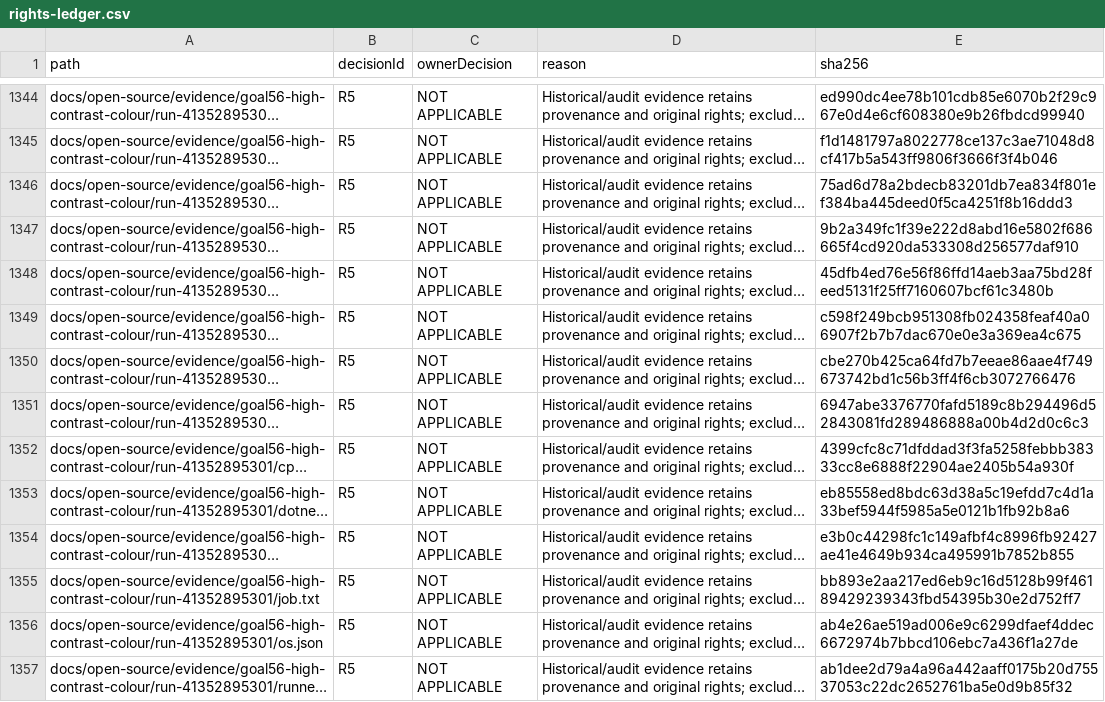
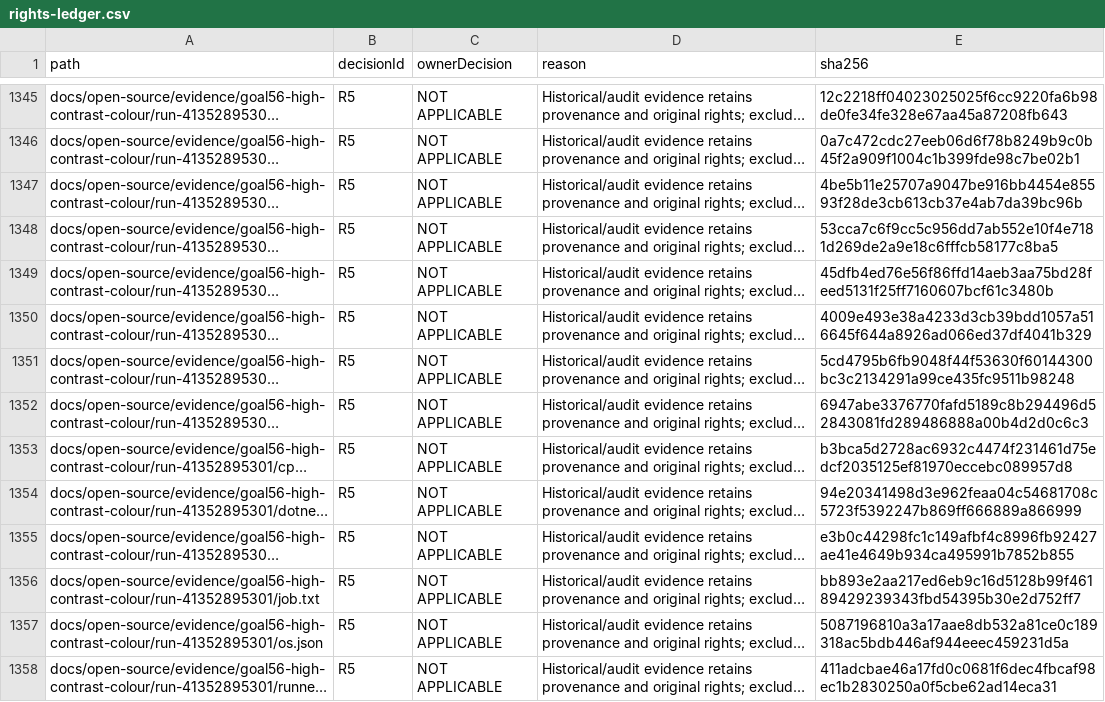
Before and after one commit to DouglasNLima/local-docs-studio, a CSV file: docs/open-source/evidence/goal62/rights-ledger.csv, drawn as a sheet; only a part is shown, gaps mark what is left out; long unchanged cells end in …; addresses are those after the commit; the diff covers the shown part only; the diff names each change by its address in the sheet, - before the commit and + after, or states it on an @@ line.

```diff
--- a/docs/open-source/evidence/goal62/rights-ledger.csv
+++ b/docs/open-source/evidence/goal62/rights-ledger.csv
-E1345 (sha256): ed990dc4ee78b101cdb85e6070b2f29c967e0d4e6cf608380e9b26fbdcd99940
+E1345 (sha256): 12c2218ff04023025025f6cc9220fa6b98de0fe34fe328e67aa45a87208fb643
-E1346 (sha256): f1d1481797a8022778ce137c3ae71048d8cf417b5a543ff9806f3666f3f4b046
+E1346 (sha256): 0a7c472cdc27eeb06d6f78b8249b9c0b45f2a909f1004c1b399fde98c7be02b1
-E1347 (sha256): 75ad6d78a2bdecb83201db7ea834f801ef384ba445deed0f5ca4251f8b16ddd3
+E1347 (sha256): 4be5b11e25707a9047be916bb4454e85593f28de3cb613cb37e4ab7da39bc96b
-E1348 (sha256): 9b2a349fc1f39e222d8abd16e5802f686665f4cd920da533308d256577daf910
+E1348 (sha256): 53cca7c6f9cc5c956dd7ab552e10f4e7181d269de2a9e18c6fffcb58177c8ba5
-E1350 (sha256): c598f249bcb951308fb024358feaf40a06907f2b7b7dac670e0e3a369ea4c675
+E1350 (sha256): 4009e493e38a4233d3cb39bdd1057a516645f644a8926ad066ed37df4041b329
-E1351 (sha256): cbe270b425ca64fd7b7eeae86aae4f749673742bd1c56b3ff4f6cb3072766476
+E1351 (sha256): 5cd4795b6fb9048f44f53630f60144300bc3c2134291a99ce435fc9511b98248
-E1353 (sha256): 4399cfc8c71dfddad3f3fa5258febbb38333cc8e6888f22904ae2405b54a930f
+E1353 (sha256): b3bca5d2728ac6932c4474f231461d75edcf2035125ef81970eccebc089957d8
-E1354 (sha256): eb85558ed8bdc63d38a5c19efdd7c4d1a33bef5944f5985a5e0121b1fb92b8a6
+E1354 (sha256): 94e20341498d3e962feaa04c54681708c5723f5392247b869ff666889a866999
-E1357 (sha256): ab4e26ae519ad006e9c6299dfaef4ddec6672974b7bbcd106ebc7a436f1a27de
+E1357 (sha256): 5087196810a3a17aae8db532a81ce0c189318ac5bdb446af944eeec459231d5a
-E1358 (sha256): ab1dee2d79a4a96a442aaff0175b20d75537053c22dc2652761ba5e0d9b85f32
+E1358 (sha256): 411adcbae46a17fd0c0681f6dec4fbcaf98ec1b2830250a0f5cbe62ad14eca31
```
Also changed, not shown: 1 added row and 48 edited cells elsewhere in this file, 59 other files.
